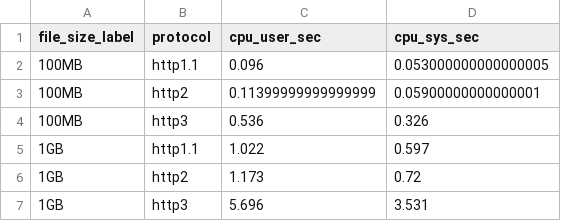
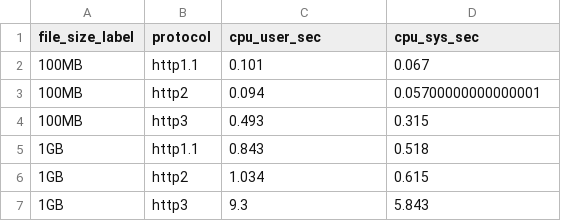
Before and after one commit to JM3L0/Redes-2, a CSV file: Avaliacao_1/data/processed/scenario_b_cpu.csv, drawn as a sheet.

```diff
--- a/Avaliacao_1/data/processed/scenario_b_cpu.csv
+++ b/Avaliacao_1/data/processed/scenario_b_cpu.csv
@@ -1,7 +1,7 @@
 file_size_label,protocol,cpu_user_sec,cpu_sys_sec
-100MB,http1.1,0.096,0.053000000000000005
-100MB,http2,0.11399999999999999,0.05900000000000001
-100MB,http3,0.536,0.326
-1GB,http1.1,1.022,0.597
-1GB,http2,1.173,0.72
-1GB,http3,5.696,3.531
+100MB,http1.1,0.101,0.067
+100MB,http2,0.094,0.05700000000000001
+100MB,http3,0.493,0.315
+1GB,http1.1,0.843,0.518
+1GB,http2,1.034,0.615
+1GB,http3,9.3,5.843
```
Also changed, not shown: Avaliacao_1/data/processed/scenario_a_loss.csv, Avaliacao_1/data/processed/scenario_b_fct.csv, 24 other files.
